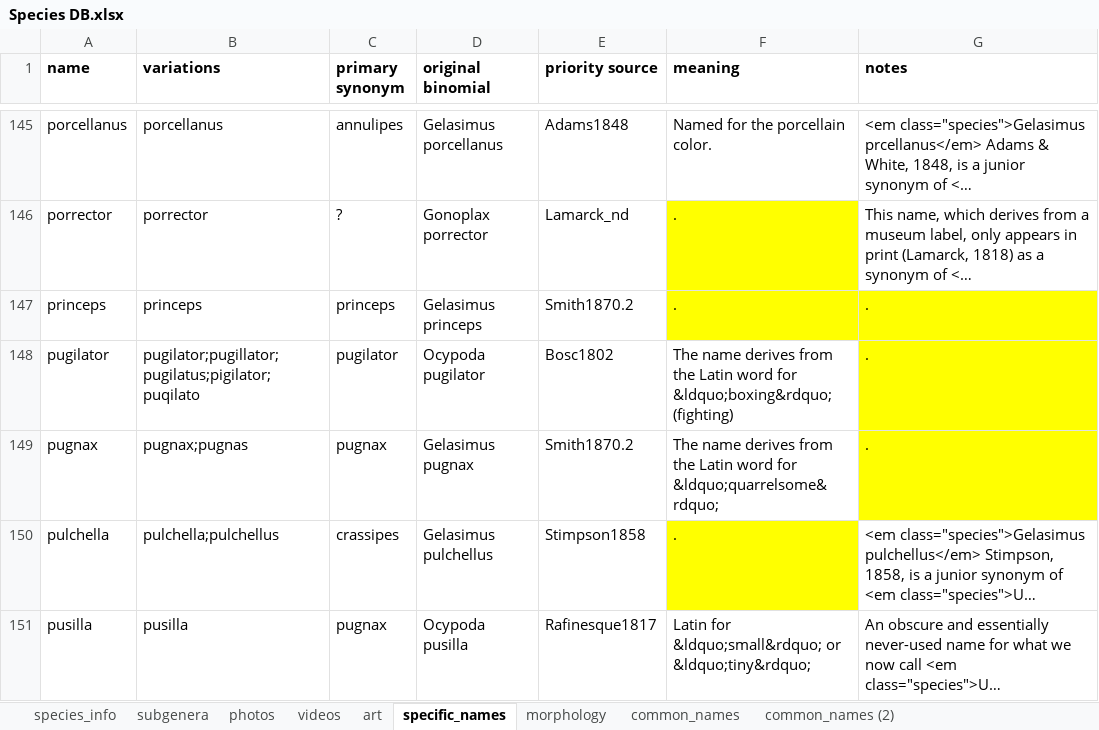
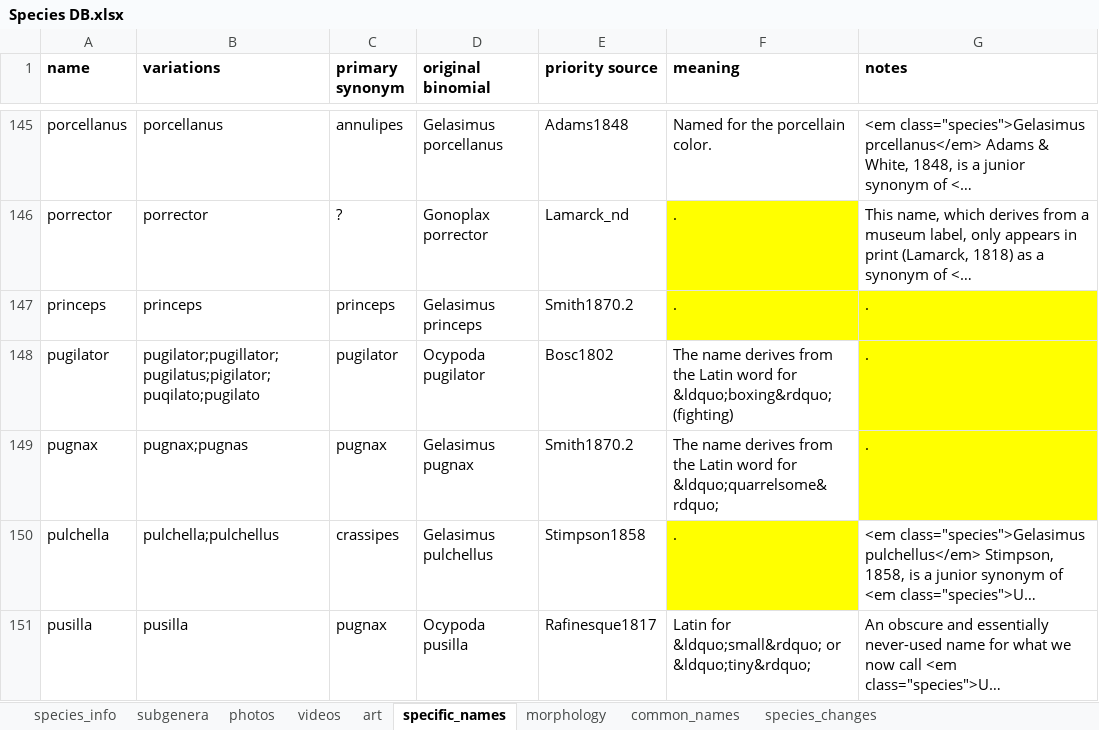
Before and after one commit to msrosenberg/fiddlercrab.info, an Excel workbook: data/Species DB.xlsx, sheet specific_names, drawn as a sheet; only a part is shown, gaps mark what is left out; long unchanged cells end in …; values as stored, in another font and other column widths than the file's, no borders; the diff names each change by its address in the sheet, - before the commit and + after, or states it on an @@ line.

```diff
--- a/data/Species DB.xlsx (sheet specific_names)
+++ b/data/Species DB.xlsx (sheet specific_names)
-sheet tab: common_names (2)
+sheet tab: species_changes
-B148 (variations): pugilator;pugillator;pugilatus;pigilator;puqilato
+B148 (variations): pugilator;pugillator;pugilatus;pigilator;puqilato;pugilato
```
Also changed, not shown: sheet morphology, data/location_data.xlsx, 4 other files.
